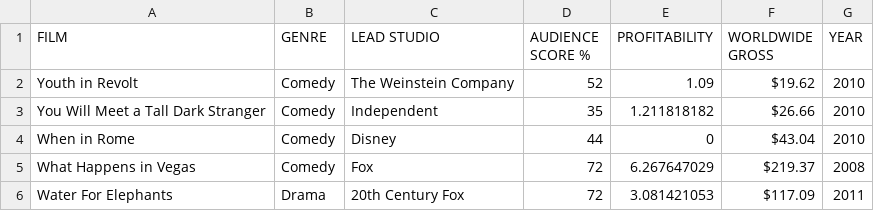
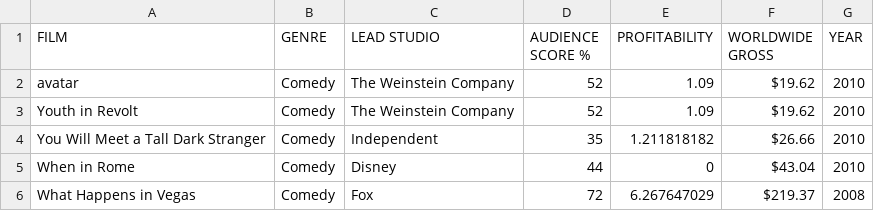
Before and after one commit to mostabdel07/movie-viewer-mvc, a CSV file: db/csv/movies.csv, drawn as a sheet; only a part is shown; the shorter side is filled out with more unchanged rows.

Commit message:
register done, add movie started

```diff
--- a/db/csv/movies.csv
+++ b/db/csv/movies.csv
@@ -1,2 +1,3 @@
 FILM,GENRE,LEAD STUDIO,AUDIENCE SCORE %,PROFITABILITY,WORLDWIDE GROSS,YEAR
+avatar,Comedy,The Weinstein Company,52,1.09,$19.62 ,2010
 Youth in Revolt,Comedy,The Weinstein Company,52,1.09,$19.62 ,2010
```
Also changed, not shown: src/app/routes.csv, 10 other files.
